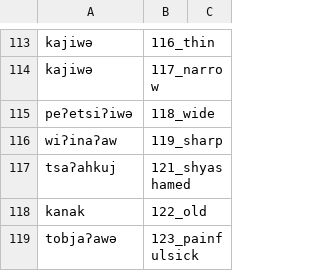
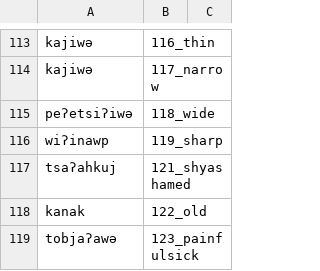
Before and after one commit to lexibank/mixezoqueanvoices, a CSV file: raw/data/Rayon/data.csv, drawn as a sheet; only a part is shown, gaps mark what is left out.

Commit message:
Update data.csv

```diff
--- a/raw/data/Rayon/data.csv
+++ b/raw/data/Rayon/data.csv
@@ -115,3 +115,3 @@ kajiwə,117_narrow,
 peʔetsiʔiwə,118_wide,
-wiʔinaʔaw,119_sharp,
+wiʔinawp,119_sharp,
 tsaʔahkuj,121_shyashamed,
```
